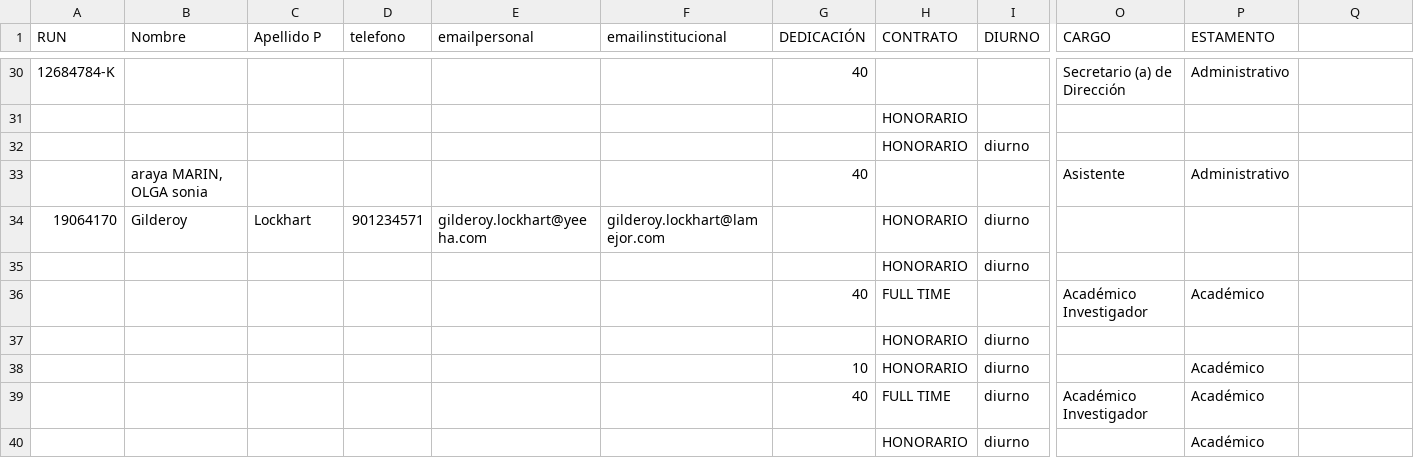
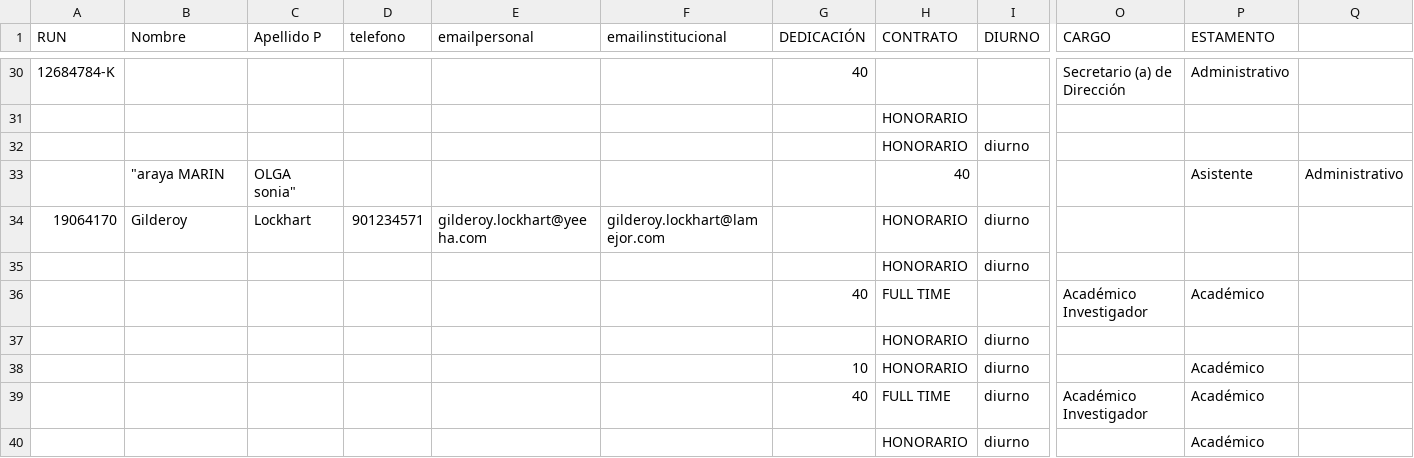
Before and after one commit to antopineda/bdd-app, a CSV file: docentes_invalidos.csv, drawn as a sheet; only a part is shown, gaps mark what is left out; removed rows and columns are numbered as before the commit, all else as after; rows hold the shown columns only; the diff names each change by its address in the sheet, - before the commit and + after, or states it on an @@ line.

```diff
--- a/docentes_invalidos.csv
+++ b/docentes_invalidos.csv
-row 33:  | araya MARIN, OLGA sonia |  |  |  |  | 40 |  |  | Asistente | Administrativo
+row 33:  | "araya MARIN | OLGA sonia" |  |  |  |  | 40 |  |  | Asistente | Administrativo
```
Also changed, not shown: data/asignaturas.csv, data/docentes_planificados.csv, 18 other files.
